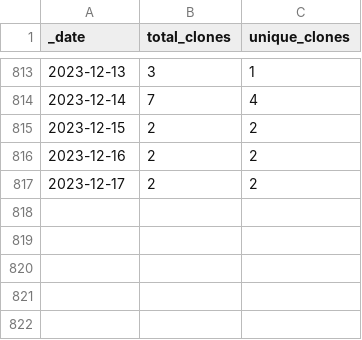
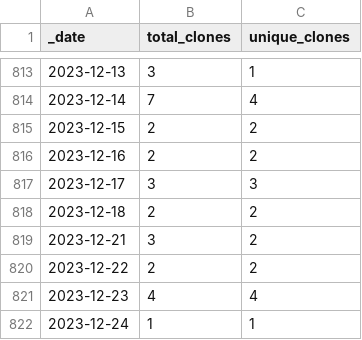
Before and after one commit to 0m4r/MMM-SoccerLiveScore, a CSV file: traffic/clones.csv, drawn as a sheet; only a part is shown, gaps mark what is left out.

```diff
--- a/traffic/clones.csv
+++ b/traffic/clones.csv
@@ -816,2 +816,7 @@ _date,total_clones,unique_clones
 2023-12-16,2,2
-2023-12-17,2,2
+2023-12-17,3,3
+2023-12-18,2,2
+2023-12-21,3,2
+2023-12-22,2,2
+2023-12-23,4,4
+2023-12-24,1,1
```
Also changed, not shown: traffic/views.csv, 1 other file.
